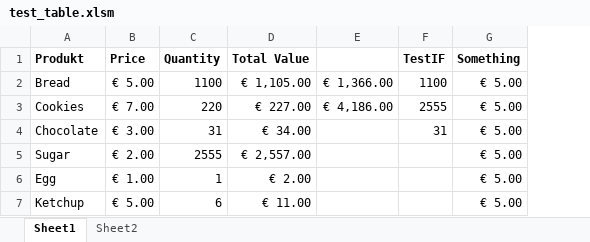
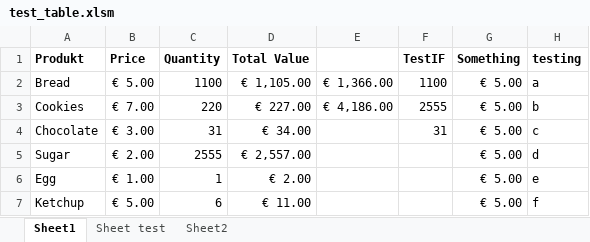
Before and after one commit to allNormal/excel_RDF, an Excel workbook: src/main/resources/test_table.xlsm, sheet Sheet1, drawn as a sheet; values as stored, in another font and other column widths than the file's, no borders; the diff names each change by its address in the sheet, - before the commit and + after, or states it on an @@ line.

```diff
--- a/src/main/resources/test_table.xlsm (sheet Sheet1)
+++ b/src/main/resources/test_table.xlsm (sheet Sheet1)
+sheet tab: Sheet test
+column H (testing), rows 2-7: a | b | c | d | e | f
```
Also changed, not shown: 4 other files.
